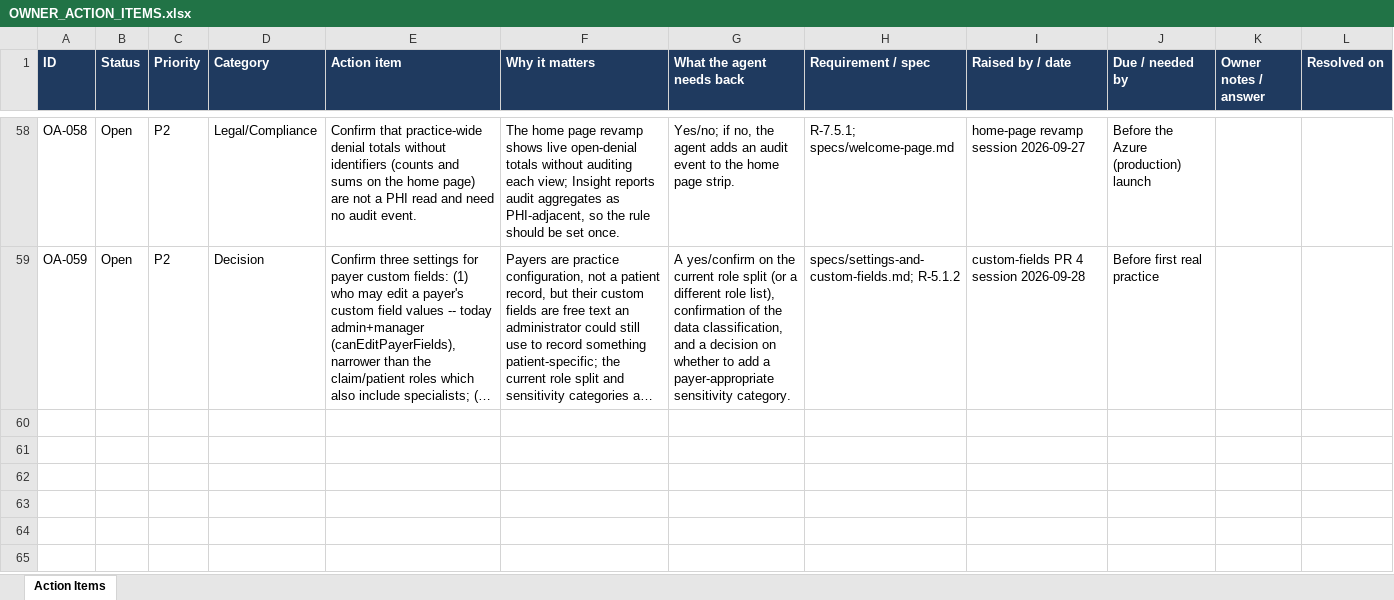
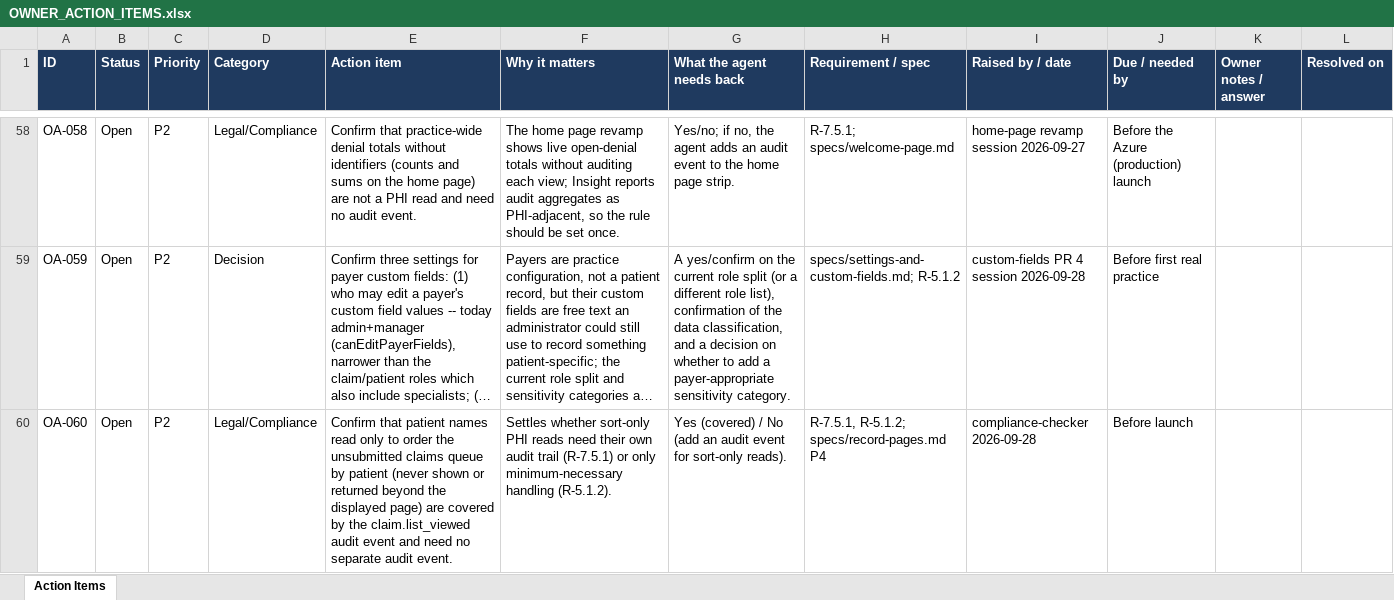
Before and after one commit to jselvalugo/DenialDesk, an Excel workbook: docs/owner/OWNER_ACTION_ITEMS.xlsx, sheet Action Items, drawn as a sheet; only a part is shown, gaps mark what is left out; long unchanged cells end in …; values as stored, in another font and other column widths than the file's, no borders; the diff names each change by its address in the sheet, - before the commit and + after, or states it on an @@ line.

```diff
--- a/docs/owner/OWNER_ACTION_ITEMS.xlsx (sheet Action Items)
+++ b/docs/owner/OWNER_ACTION_ITEMS.xlsx (sheet Action Items)
+row 60: OA-060 | Open | P2 | Legal/Compliance | Confirm that patient names read only to order the unsubmitted claims queue by patient (never shown or returned beyond the displayed page) are covered by the claim.list_viewed audit event and need no separate audit event. | Settles whether sort-only PHI reads need their own audit trail (R-7.5.1) or only minimum-necessary handling (R-5.1.2). | Yes (covered) / No (add an audit event for sort-only reads). | R-7.5.1, R-5.1.2; specs/record-pages.md P4 | compliance-checker 2026-09-28 | Before launch
```
Also changed, not shown: 2 other files.
